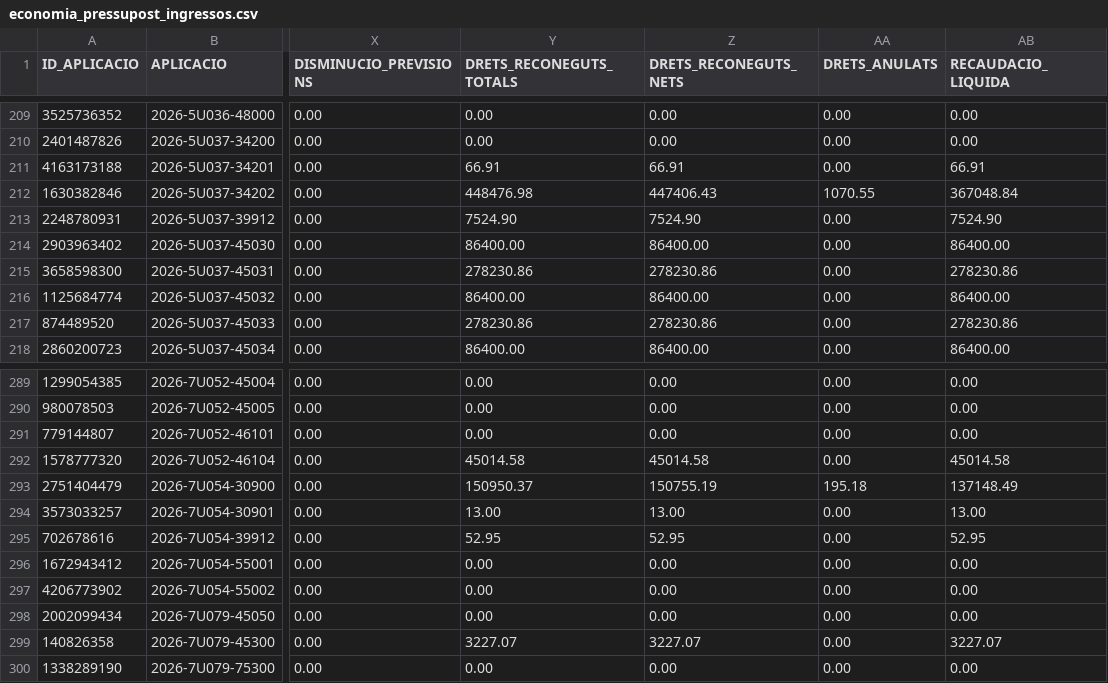
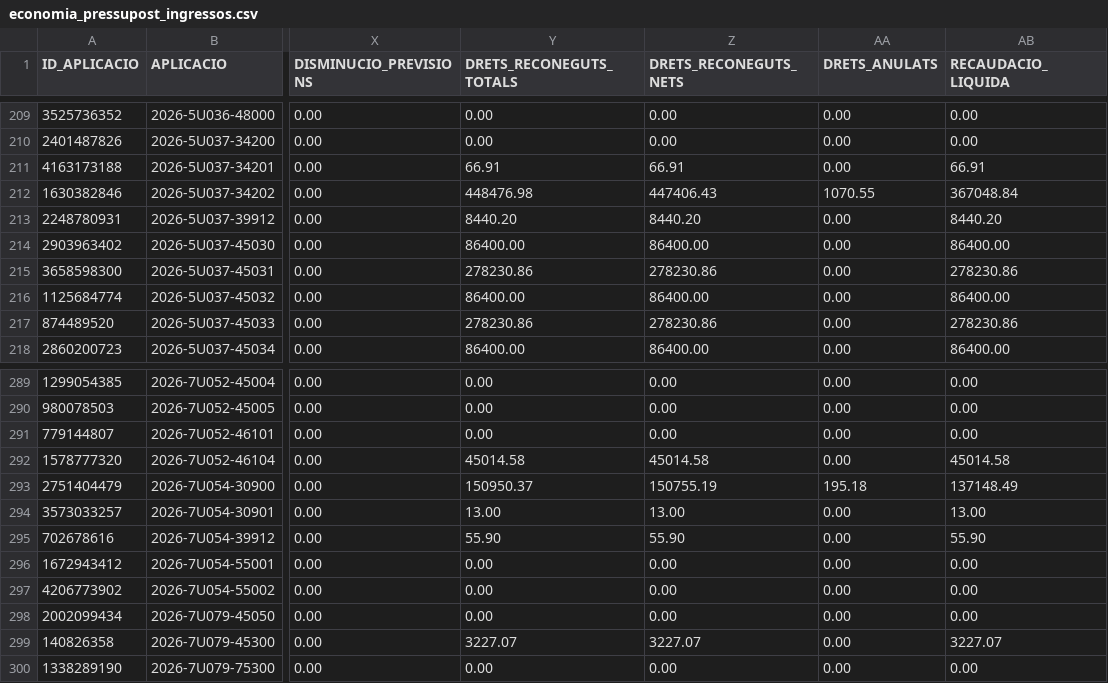
Before and after one commit to ajrubi/opendata, a CSV file: datasets/csv/economia_pressupost_ingressos.csv, drawn as a sheet; only a part is shown, gaps mark what is left out; the diff covers the shown part only; the diff names each change by its address in the sheet, - before the commit and + after, or states it on an @@ line.

```diff
--- a/datasets/csv/economia_pressupost_ingressos.csv
+++ b/datasets/csv/economia_pressupost_ingressos.csv
-Y213 (DRETS_RECONEGUTS_TOTALS): 7524.90
+Y213 (DRETS_RECONEGUTS_TOTALS): 8440.20
-Z213 (DRETS_RECONEGUTS_NETS): 7524.90
+Z213 (DRETS_RECONEGUTS_NETS): 8440.20
-AB213 (RECAUDACIO_LIQUIDA): 7524.90
+AB213 (RECAUDACIO_LIQUIDA): 8440.20
-Y295 (DRETS_RECONEGUTS_TOTALS): 52.95
+Y295 (DRETS_RECONEGUTS_TOTALS): 55.90
-Z295 (DRETS_RECONEGUTS_NETS): 52.95
+Z295 (DRETS_RECONEGUTS_NETS): 55.90
-AB295 (RECAUDACIO_LIQUIDA): 52.95
+AB295 (RECAUDACIO_LIQUIDA): 55.90
```
Also changed, not shown: 1 added row and 23 edited cells elsewhere in this file, datasets/csv/economia_contractes_menors.csv, datasets/csv/economia_subvencions_concedides.csv, 39 other files.
